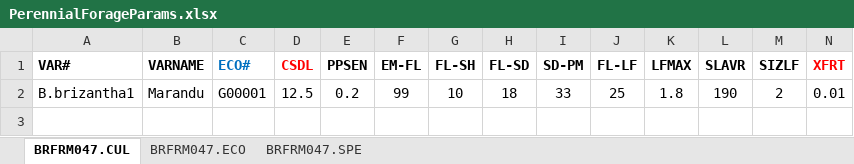
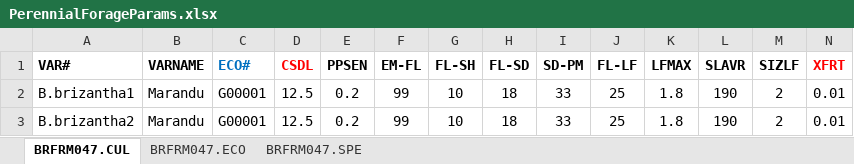
Before and after one commit to JBortolucci/ECOSMOS, an Excel workbook: R/CropModels/PerennialForage/PerennialForageParams.xlsx, sheet BRFRM047.CUL, drawn as a sheet; only a part is shown; values as stored, in another font and other column widths than the file's, no borders; rows hold the shown columns only; the diff names each change by its address in the sheet, - before the commit and + after, or states it on an @@ line.

```diff
--- a/R/CropModels/PerennialForage/PerennialForageParams.xlsx (sheet BRFRM047.CUL)
+++ b/R/CropModels/PerennialForage/PerennialForageParams.xlsx (sheet BRFRM047.CUL)
+row 3: B.brizantha2 | Marandu | G00001 | 12.5 | 0.2 | 99 | 10 | 18 | 33 | 25 | 1.8 | 190 | 2 | 0.01
```
Also changed, not shown: 15 other files.
